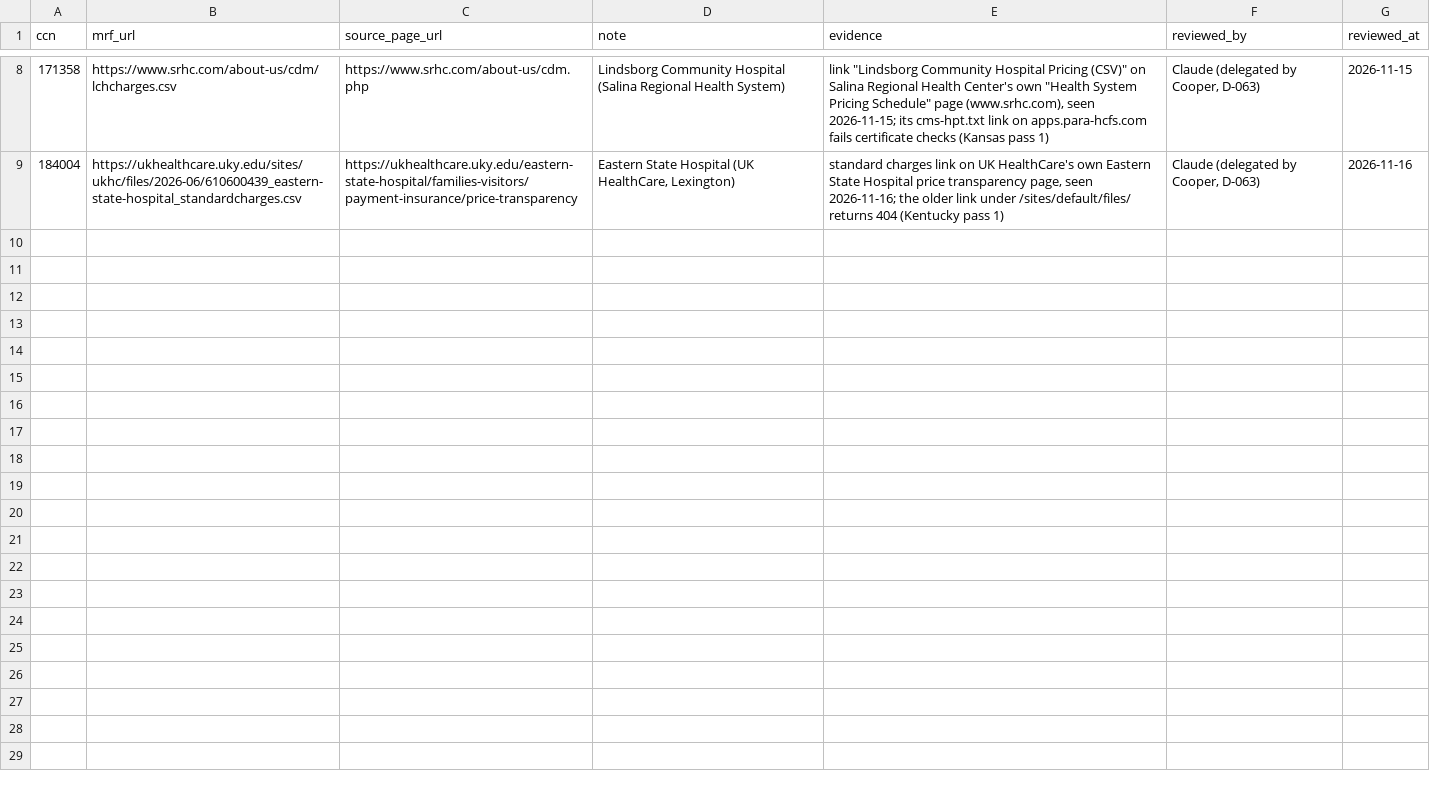
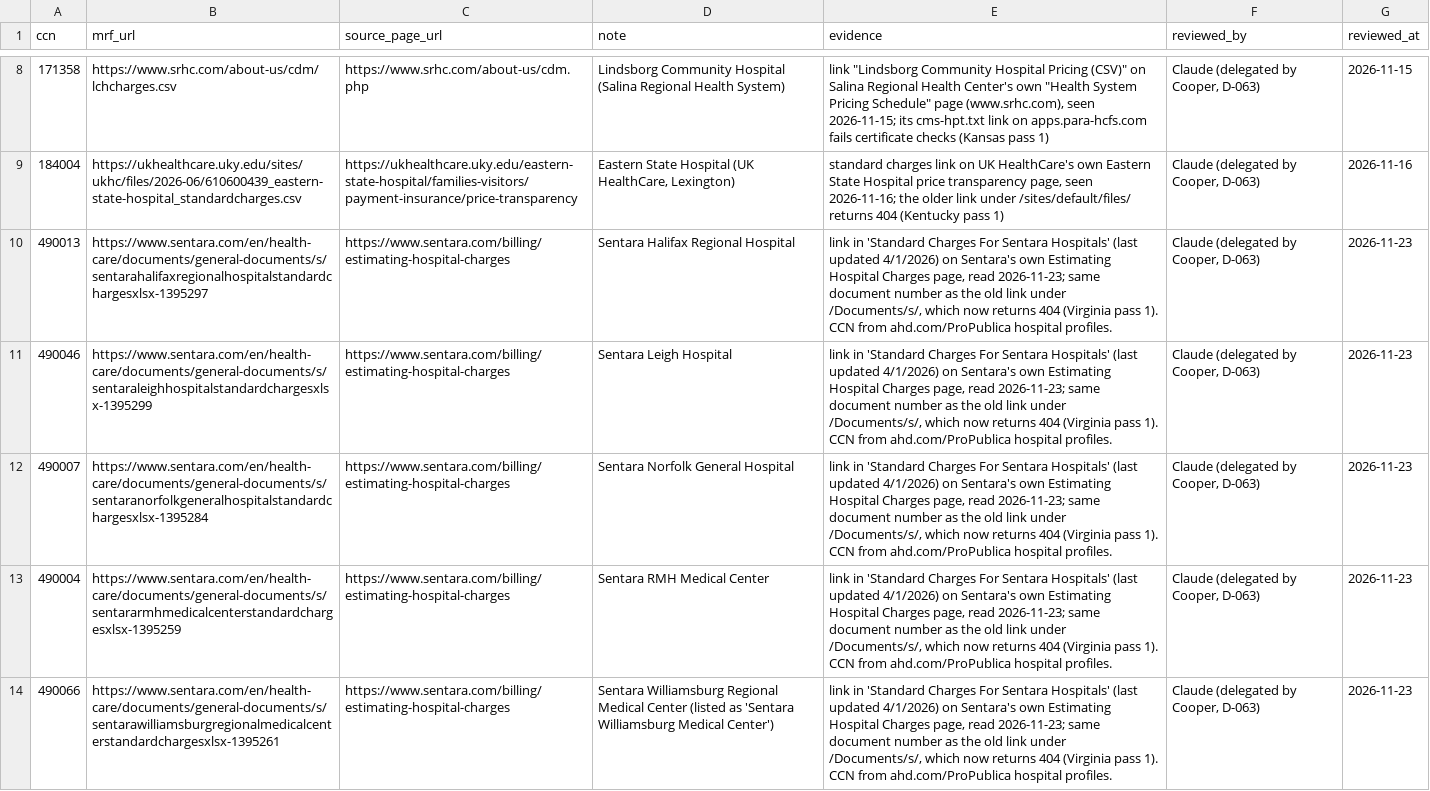
Before and after one commit to Cooper252/procedurescoutclaude, a CSV file: data/reference/price_file_sources_reviewed.csv, drawn as a sheet; only a part is shown, gaps mark what is left out; the diff names each change by its address in the sheet, - before the commit and + after, or states it on an @@ line.

```diff
--- a/data/reference/price_file_sources_reviewed.csv
+++ b/data/reference/price_file_sources_reviewed.csv
+row 10: 490013 | https://www.sentara.com/en/health-care/documents/general-documents/s/sentarahalifaxregionalhospitalstandardchargesxlsx-1395297 | https://www.sentara.com/billing/estimating-hospital-charges | Sentara Halifax Regional Hospital | link in 'Standard Charges For Sentara Hospitals' (last updated 4/1/2026) on Sentara's own Estimating Hospital Charges page, read 2026-11-23; same document number as the old link under /Documents/s/, which now returns 404 (Virginia pass 1). CCN from ahd.com/ProPublica hospital profiles. | Claude (delegated by Cooper, D-063) | 2026-11-23
+row 11: 490046 | https://www.sentara.com/en/health-care/documents/general-documents/s/sentaraleighhospitalstandardchargesxlsx-1395299 | https://www.sentara.com/billing/estimating-hospital-charges | Sentara Leigh Hospital | link in 'Standard Charges For Sentara Hospitals' (last updated 4/1/2026) on Sentara's own Estimating Hospital Charges page, read 2026-11-23; same document number as the old link under /Documents/s/, which now returns 404 (Virginia pass 1). CCN from ahd.com/ProPublica hospital profiles. | Claude (delegated by Cooper, D-063) | 2026-11-23
+row 12: 490007 | https://www.sentara.com/en/health-care/documents/general-documents/s/sentaranorfolkgeneralhospitalstandardchargesxlsx-1395284 | https://www.sentara.com/billing/estimating-hospital-charges | Sentara Norfolk General Hospital | link in 'Standard Charges For Sentara Hospitals' (last updated 4/1/2026) on Sentara's own Estimating Hospital Charges page, read 2026-11-23; same document number as the old link under /Documents/s/, which now returns 404 (Virginia pass 1). CCN from ahd.com/ProPublica hospital profiles. | Claude (delegated by Cooper, D-063) | 2026-11-23
+row 13: 490004 | https://www.sentara.com/en/health-care/documents/general-documents/s/sentararmhmedicalcenterstandardchargesxlsx-1395259 | https://www.sentara.com/billing/estimating-hospital-charges | Sentara RMH Medical Center | link in 'Standard Charges For Sentara Hospitals' (last updated 4/1/2026) on Sentara's own Estimating Hospital Charges page, read 2026-11-23; same document number as the old link under /Documents/s/, which now returns 404 (Virginia pass 1). CCN from ahd.com/ProPublica hospital profiles. | Claude (delegated by Cooper, D-063) | 2026-11-23
+row 14: 490066 | https://www.sentara.com/en/health-care/documents/general-documents/s/sentarawilliamsburgregionalmedicalcenterstandardchargesxlsx-1395261 | https://www.sentara.com/billing/estimating-hospital-charges | Sentara Williamsburg Regional Medical Center (listed as 'Sentara Williamsburg Medical Center') | link in 'Standard Charges For Sentara Hospitals' (last updated 4/1/2026) on Sentara's own Estimating Hospital Charges page, read 2026-11-23; same document number as the old link under /Documents/s/, which now returns 404 (Virginia pass 1). CCN from ahd.com/ProPublica hospital profiles. | Claude (delegated by Cooper, D-063) | 2026-11-23
```
Also changed, not shown: 8 other files.
